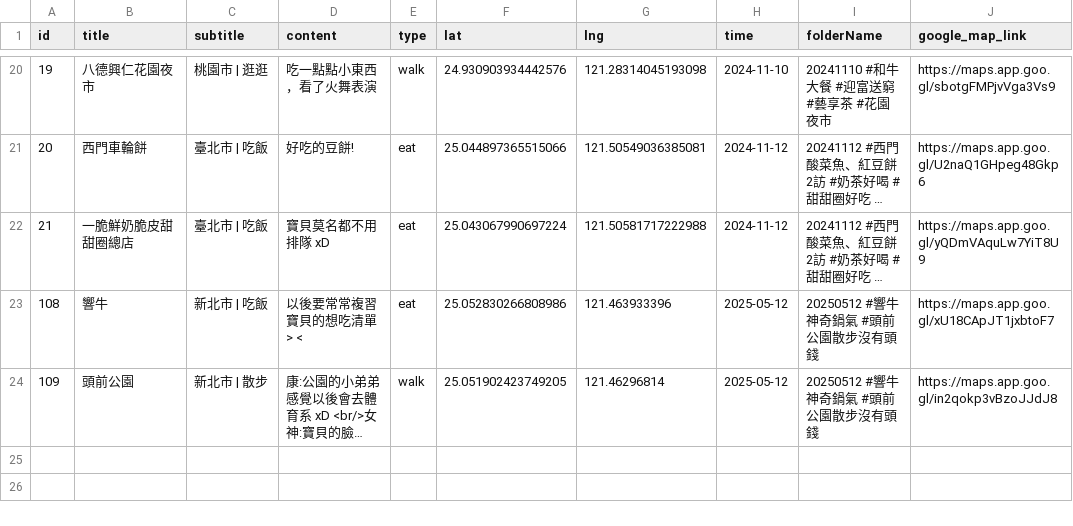
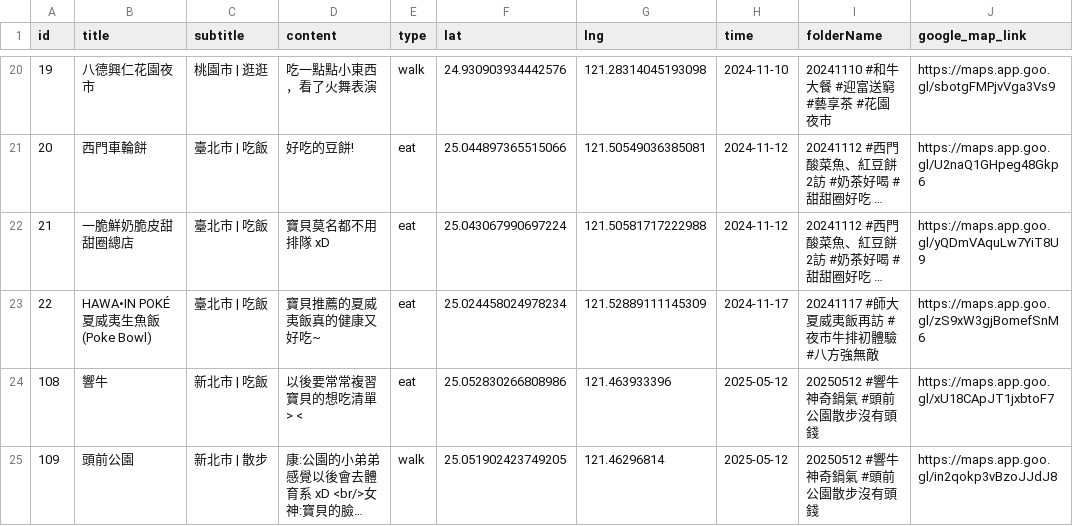
Before and after one commit to sm245735/confession-site, a CSV file: data/diary.csv, drawn as a sheet; only a part is shown, gaps mark what is left out; long unchanged cells end in …; the diff names each change by its address in the sheet, - before the commit and + after, or states it on an @@ line.

Commit message:
Update diary.csv

```diff
--- a/data/diary.csv
+++ b/data/diary.csv
+row 23: 22 | HAWA•IN POKÉ 夏威夷生魚飯(Poke Bowl) | 臺北市 | 吃飯 | 寶貝推薦的夏威夷飯真的健康又好吃~ | eat | 25.024458024978234 | 121.52889111145309 | 2024-11-17 | 20241117 #師大夏威夷飯再訪 #夜市牛排初體驗 #八方強無敵 | https://maps.app.goo.gl/zS9xW3gjBomefSnM6
```
